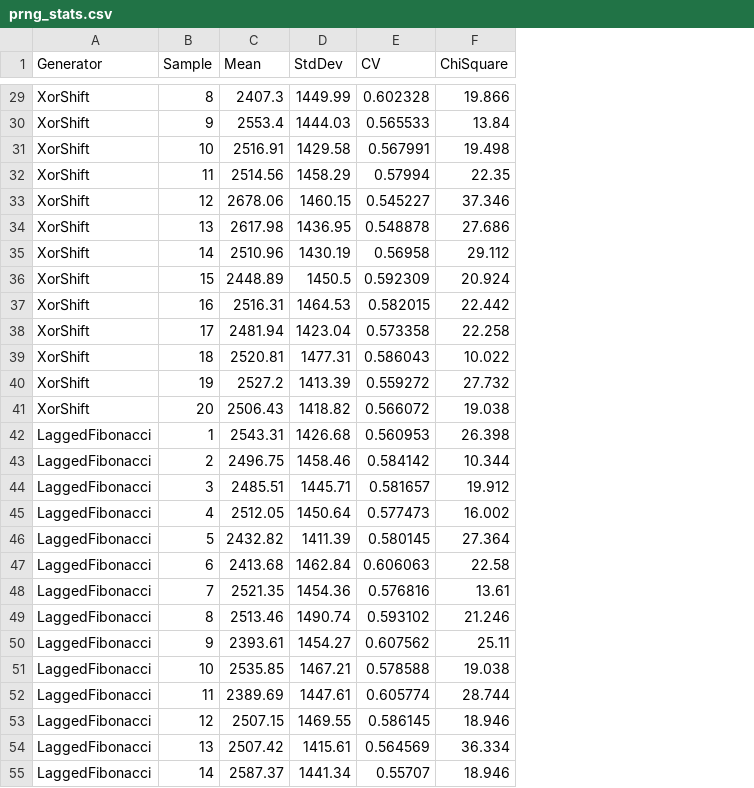
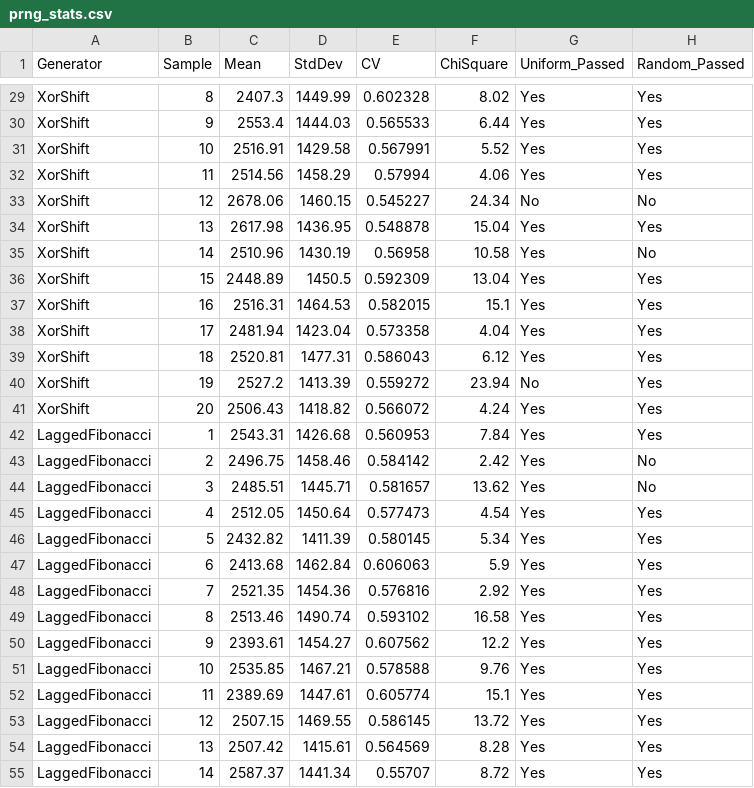
Before and after one commit to Fr11zy/ProgrammingTechniques-Lab3, a CSV file: prng_stats.csv, drawn as a sheet; only a part is shown, gaps mark what is left out; the diff covers the shown part only; the diff names each change by its address in the sheet, - before the commit and + after, or states it on an @@ line.

Commit message:
chi_square functions

```diff
--- a/prng_stats.csv
+++ b/prng_stats.csv
+column G (Uniform_Passed), rows 29-55: Yes | Yes | Yes | Yes | No | Yes | Yes | Yes | Yes | Yes | Yes | No | Yes | Yes | Yes | Yes | Yes | Yes | Yes | Yes | Yes | Yes | Yes | Yes | Yes | Yes | Yes
+column H (Random_Passed), rows 29-55: Yes | Yes | Yes | Yes | No | Yes | No | Yes | Yes | Yes | Yes | Yes | Yes | Yes | No | No | Yes | Yes | Yes | Yes | Yes | Yes | Yes | Yes | Yes | Yes | Yes
-F29 (ChiSquare): 19.866
+F29 (ChiSquare): 8.02
-F30 (ChiSquare): 13.84
+F30 (ChiSquare): 6.44
-F31 (ChiSquare): 19.498
+F31 (ChiSquare): 5.52
-F32 (ChiSquare): 22.35
+F32 (ChiSquare): 4.06
-F33 (ChiSquare): 37.346
+F33 (ChiSquare): 24.34
-F34 (ChiSquare): 27.686
+F34 (ChiSquare): 15.04
-F35 (ChiSquare): 29.112
+F35 (ChiSquare): 10.58
-F36 (ChiSquare): 20.924
+F36 (ChiSquare): 13.04
-F37 (ChiSquare): 22.442
+F37 (ChiSquare): 15.1
-F38 (ChiSquare): 22.258
+F38 (ChiSquare): 4.04
-F39 (ChiSquare): 10.022
+F39 (ChiSquare): 6.12
-F40 (ChiSquare): 27.732
+F40 (ChiSquare): 23.94
-F41 (ChiSquare): 19.038
+F41 (ChiSquare): 4.24
-F42 (ChiSquare): 26.398
+F42 (ChiSquare): 7.84
-F43 (ChiSquare): 10.344
+F43 (ChiSquare): 2.42
-F44 (ChiSquare): 19.912
+F44 (ChiSquare): 13.62
-F45 (ChiSquare): 16.002
+F45 (ChiSquare): 4.54
-F46 (ChiSquare): 27.364
+F46 (ChiSquare): 5.34
-F47 (ChiSquare): 22.58
+F47 (ChiSquare): 5.9
-F48 (ChiSquare): 13.61
+F48 (ChiSquare): 2.92
-F49 (ChiSquare): 21.246
+F49 (ChiSquare): 16.58
-F50 (ChiSquare): 25.11
+F50 (ChiSquare): 12.2
-F51 (ChiSquare): 19.038
+F51 (ChiSquare): 9.76
-F52 (ChiSquare): 28.744
+F52 (ChiSquare): 15.1
-F53 (ChiSquare): 18.946
+F53 (ChiSquare): 13.72
-F54 (ChiSquare): 36.334
+F54 (ChiSquare): 8.28
-F55 (ChiSquare): 18.946
+F55 (ChiSquare): 8.72
```
Also changed, not shown: 33 edited cells elsewhere in this file, prng_times.csv, 5 other files.
